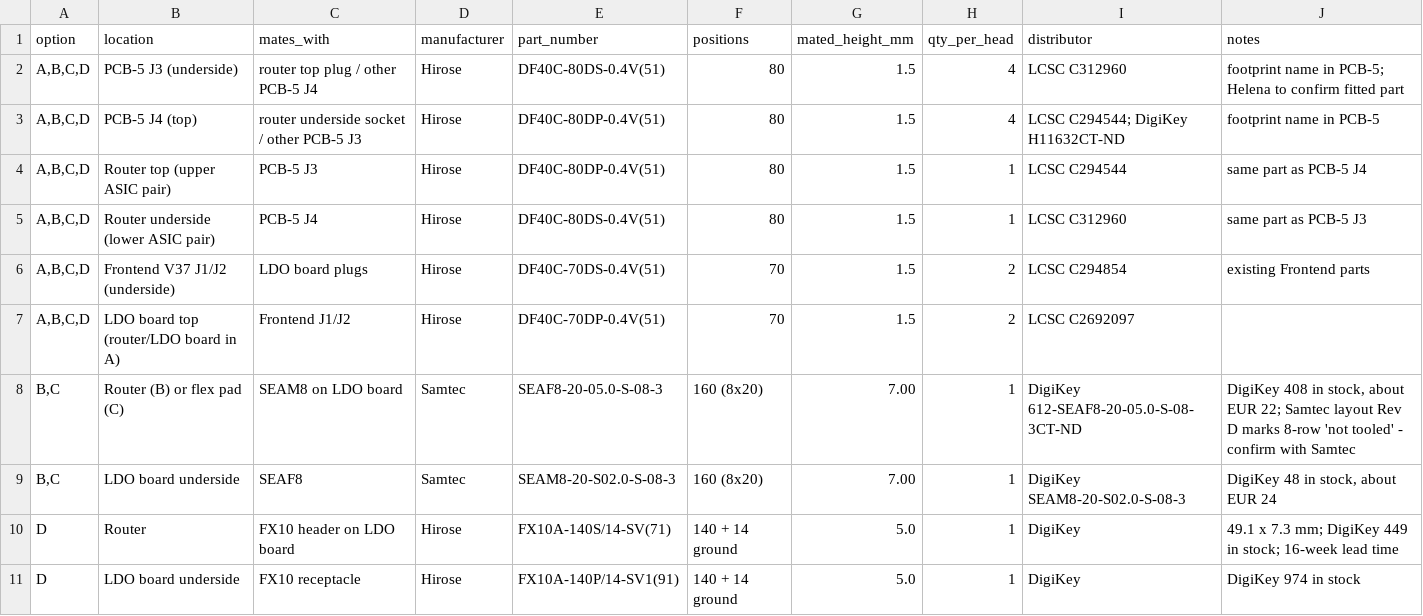
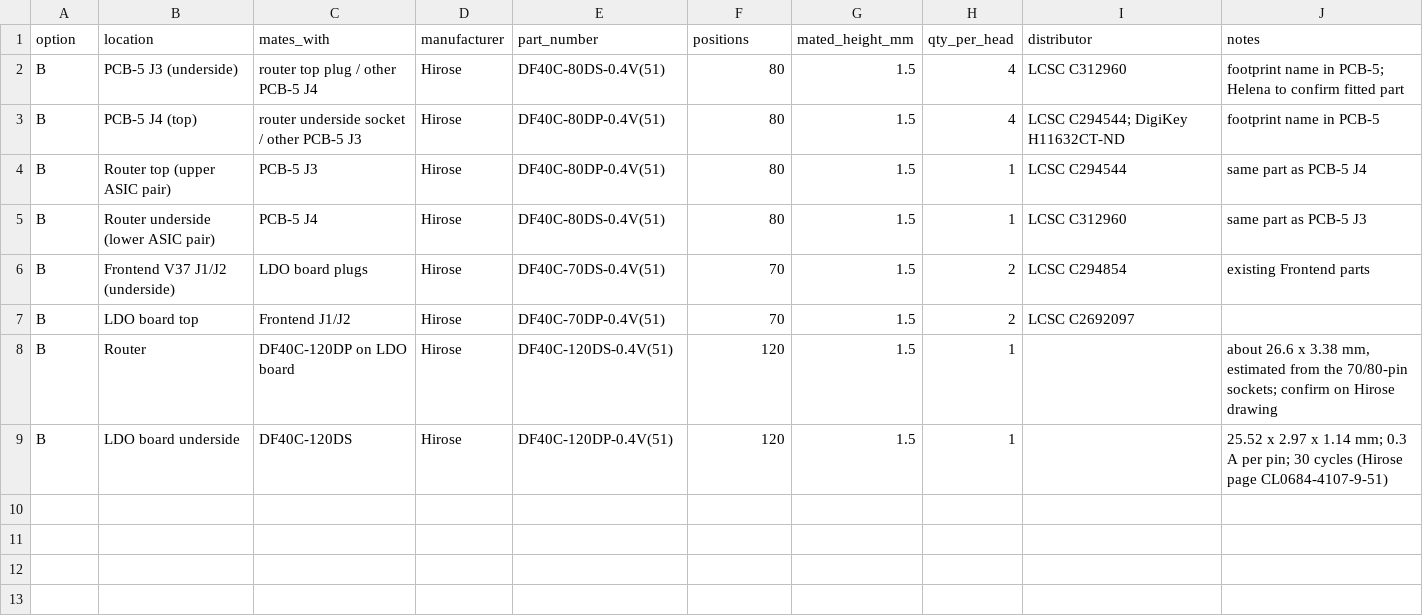
Before and after one commit to HowardWHSrun/FPGA_4K, a CSV file: presentation/overview/fpga-ldo-options/connectors.csv, drawn as a sheet.

```diff
--- a/presentation/overview/fpga-ldo-options/connectors.csv
+++ b/presentation/overview/fpga-ldo-options/connectors.csv
@@ -1,11 +1,9 @@
 option,location,mates_with,manufacturer,part_number,positions,mated_height_mm,qty_per_head,distributor,notes
-"A,B,C,D",PCB-5 J3 (underside),router top plug / other PCB-5 J4,Hirose,DF40C-80DS-0.4V(51),80,1.5,4,LCSC C312960,footprint name in PCB-5; Helena to confirm fitted part
-"A,B,C,D",PCB-5 J4 (top),router underside socket / other PCB-5 J3,Hirose,DF40C-80DP-0.4V(51),80,1.5,4,LCSC C294544; DigiKey H11632CT-ND,footprint name in PCB-5
-"A,B,C,D",Router top (upper ASIC pair),PCB-5 J3,Hirose,DF40C-80DP-0.4V(51),80,1.5,1,LCSC C294544,same part as PCB-5 J4
-"A,B,C,D",Router underside (lower ASIC pair),PCB-5 J4,Hirose,DF40C-80DS-0.4V(51),80,1.5,1,LCSC C312960,same part as PCB-5 J3
-"A,B,C,D",Frontend V37 J1/J2 (underside),LDO board plugs,Hirose,DF40C-70DS-0.4V(51),70,1.5,2,LCSC C294854,existing Frontend parts
-"A,B,C,D",LDO board top (router/LDO board in A),Frontend J1/J2,Hirose,DF40C-70DP-0.4V(51),70,1.5,2,LCSC C2692097,
-"B,C",Router (B) or flex pad (C),SEAM8 on LDO board,Samtec,SEAF8-20-05.0-S-08-3,160 (8x20),7.00,1,DigiKey 612-SEAF8-20-05.0-S-08-3CT-ND,"DigiKey 408 in stock, about EUR 22; Samtec layout Rev D marks 8-row 'not tooled' - confirm with Samtec"
-"B,C",LDO board underside,SEAF8,Samtec,SEAM8-20-S02.0-S-08-3,160 (8x20),7.00,1,DigiKey SEAM8-20-S02.0-S-08-3,"DigiKey 48 in stock, about EUR 24"
-D,Router,FX10 header on LDO board,Hirose,FX10A-140S/14-SV(71),140 + 14 ground,5.0,1,DigiKey,"49.1 x 7.3 mm; DigiKey 449 in stock; 16-week lead time"
-D,LDO board underside,FX10 receptacle,Hirose,FX10A-140P/14-SV1(91),140 + 14 ground,5.0,1,DigiKey,DigiKey 974 in stock
+B,PCB-5 J3 (underside),router top plug / other PCB-5 J4,Hirose,DF40C-80DS-0.4V(51),80,1.5,4,LCSC C312960,footprint name in PCB-5; Helena to confirm fitted part
+B,PCB-5 J4 (top),router underside socket / other PCB-5 J3,Hirose,DF40C-80DP-0.4V(51),80,1.5,4,LCSC C294544; DigiKey H11632CT-ND,footprint name in PCB-5
+B,Router top (upper ASIC pair),PCB-5 J3,Hirose,DF40C-80DP-0.4V(51),80,1.5,1,LCSC C294544,same part as PCB-5 J4
+B,Router underside (lower ASIC pair),PCB-5 J4,Hirose,DF40C-80DS-0.4V(51),80,1.5,1,LCSC C312960,same part as PCB-5 J3
+B,Frontend V37 J1/J2 (underside),LDO board plugs,Hirose,DF40C-70DS-0.4V(51),70,1.5,2,LCSC C294854,existing Frontend parts
+B,LDO board top,Frontend J1/J2,Hirose,DF40C-70DP-0.4V(51),70,1.5,2,LCSC C2692097,
+B,Router,DF40C-120DP on LDO board,Hirose,DF40C-120DS-0.4V(51),120,1.5,1,,"about 26.6 x 3.38 mm, estimated from the 70/80-pin sockets; confirm on Hirose drawing"
+B,LDO board underside,DF40C-120DS,Hirose,DF40C-120DP-0.4V(51),120,1.5,1,,25.52 x 2.97 x 1.14 mm; 0.3 A per pin; 30 cycles (Hirose page CL0684-4107-9-51)
```
Also changed, not shown: 10 other files.
